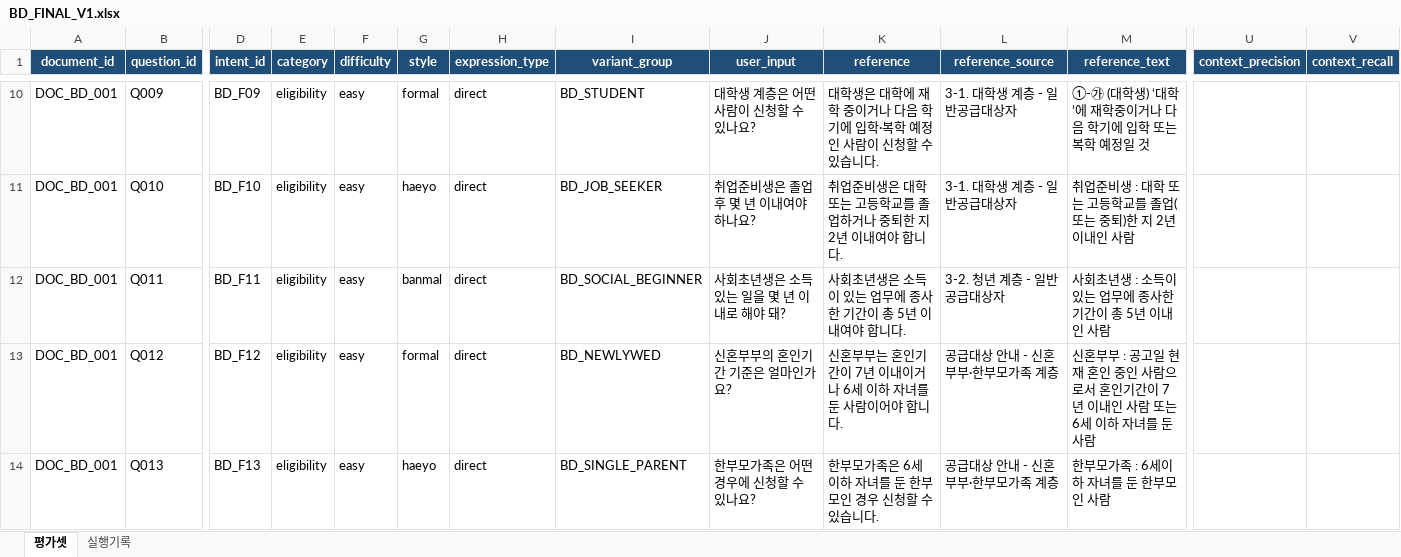
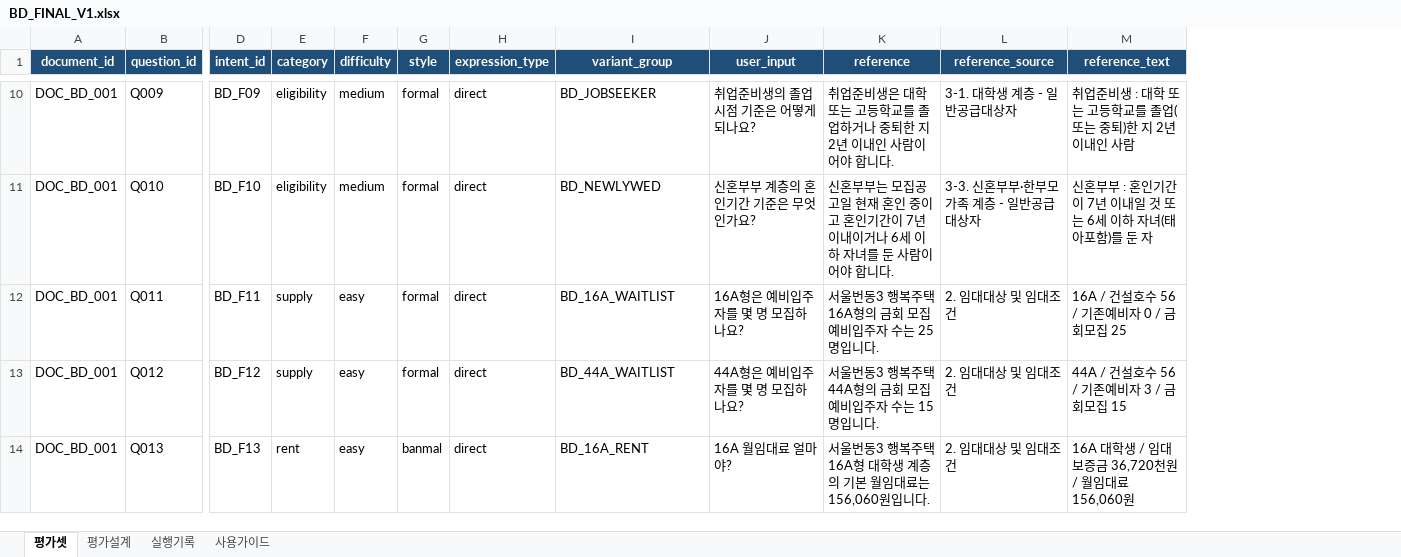
Before and after one commit to growingondev/one-cycle, an Excel workbook: evaluation/datasets/BD_FINAL_V1.xlsx, sheet 평가셋, drawn as a sheet; only a part is shown, gaps mark what is left out; values as stored, in another font and other column widths than the file's, no borders; conditional formats and table styles not drawn; removed rows and columns are numbered as before the commit, all else as after; the diff covers the shown part only; the diff names each change by its address in the sheet, - before the commit and + after, or states it on an @@ line.

```diff
--- a/evaluation/datasets/BD_FINAL_V1.xlsx (sheet 평가셋)
+++ b/evaluation/datasets/BD_FINAL_V1.xlsx (sheet 평가셋)
+sheet tab: 평가설계
+sheet tab: 사용가이드
-column U (context_precision), empty
-column V (context_recall), empty
-F10:F11 (difficulty): easy
+F10:F11 (difficulty): medium
-I10 (variant_group): BD_STUDENT
+I10 (variant_group): BD_JOBSEEKER
-J10 (user_input): 대학생 계층은 어떤 사람이 신청할 수 있나요?
+J10 (user_input): 취업준비생의 졸업 시점 기준은 어떻게 되나요?
-K10 (reference): 대학생은 대학에 재학 중이거나 다음 학기에 입학·복학 예정인 사람이 신청할 수 있습니다.
+K10 (reference): 취업준비생은 대학 또는 고등학교를 졸업하거나 중퇴한 지 2년 이내인 사람이어야 합니다.
-M10 (reference_text): ①-㉮ (대학생) ‘대학’에 재학중이거나 다음 학기에 입학 또는 복학 예정일 것
+M10 (reference_text): 취업준비생 : 대학 또는 고등학교를 졸업(또는 중퇴)한 지 2년 이내인 사람
-G11 (style): haeyo
+G11 (style): formal
-I11 (variant_group): BD_JOB_SEEKER
+I11 (variant_group): BD_NEWLYWED
-J11 (user_input): 취업준비생은 졸업 후 몇 년 이내여야 하나요?
+J11 (user_input): 신혼부부 계층의 혼인기간 기준은 무엇인가요?
-K11 (reference): 취업준비생은 대학 또는 고등학교를 졸업하거나 중퇴한 지 2년 이내여야 합니…
+K11 (reference): 신혼부부는 모집공고일 현재 혼인 중이고 혼인기간이 7년 이내이거나 6세 이하 자녀를 둔 사람이어야 합니…
-L11 (reference_source): 3-1. 대학생 계층 - 일반공급대상자
+L11 (reference_source): 3-3. 신혼부부·한부모가족 계층 - 일반공급대상자
-M11 (reference_text): 취업준비생 : 대학 또는 고등학교를 졸업(또는 중퇴)한 지 2년 이내인 사람
+M11 (reference_text): 신혼부부 : 혼인기간이 7년 이내일 것 또는 6세 이하 자녀(태아포함)를 둔 자
-E12:E13 (category): eligibility
+E12:E13 (category): supply
-G12 (style): banmal
+G12 (style): formal
-I12 (variant_group): BD_SOCIAL_BEGINNER
+I12 (variant_group): BD_16A_WAITLIST
-J12 (user_input): 사회초년생은 소득 있는 일을 몇 년 이내로 해야 돼?
+J12 (user_input): 16A형은 예비입주자를 몇 명 모집하나요?
-K12 (reference): 사회초년생은 소득이 있는 업무에 종사한 기간이 총 5년 이내여야 합니다.
+K12 (reference): 서울번동3 행복주택 16A형의 금회 모집 예비입주자 수는 25명입니다.
-L12 (reference_source): 3-2. 청년 계층 - 일반공급대상자
+L12 (reference_source): 2. 임대대상 및 임대조건
-M12 (reference_text): 사회초년생 : 소득이 있는 업무에 종사한 기간이 총 5년 이내인 사람
+M12 (reference_text): 16A / 건설호수 56 / 기존예비자 0 / 금회모집 25
-I13 (variant_group): BD_NEWLYWED
+I13 (variant_group): BD_44A_WAITLIST
-J13 (user_input): 신혼부부의 혼인기간 기준은 얼마인가요?
+J13 (user_input): 44A형은 예비입주자를 몇 명 모집하나요?
-K13 (reference): 신혼부부는 혼인기간이 7년 이내이거나 6세 이하 자녀를 둔 사람이어야 합니다.
+K13 (reference): 서울번동3 행복주택 44A형의 금회 모집 예비입주자 수는 15명입니다.
-L13:L14 (reference_source): 공급대상 안내 - 신혼부부·한부모가족 계층
+L13:L14 (reference_source): 2. 임대대상 및 임대조건
-M13 (reference_text): 신혼부부 : 공고일 현재 혼인 중인 사람으로서 혼인기간이 7년 이내인 사람 또는 6세 이하 자녀를 둔 사람
+M13 (reference_text): 44A / 건설호수 56 / 기존예비자 3 / 금회모집 15
-E14 (category): eligibility
+E14 (category): rent
-G14 (style): haeyo
+G14 (style): banmal
-I14 (variant_group): BD_SINGLE_PARENT
+I14 (variant_group): BD_16A_RENT
-J14 (user_input): 한부모가족은 어떤 경우에 신청할 수 있나요?
+J14 (user_input): 16A 월임대료 얼마야?
-K14 (reference): 한부모가족은 6세 이하 자녀를 둔 한부모인 경우 신청할 수 있습니다.
+K14 (reference): 서울번동3 행복주택 16A형 대학생 계층의 기본 월임대료는 156,060원입니다.
-M14 (reference_text): 한부모가족 : 6세이하 자녀를 둔 한부모인 사람
+M14 (reference_text): 16A 대학생 / 임대보증금 36,720천원 / 월임대료 156,060원
```
Also changed, not shown: 10 added rows and 446 edited cells elsewhere in this sheet, sheet 실행기록, evaluation/datasets/GC_FINAL_V1.xlsx, 1 other file.
